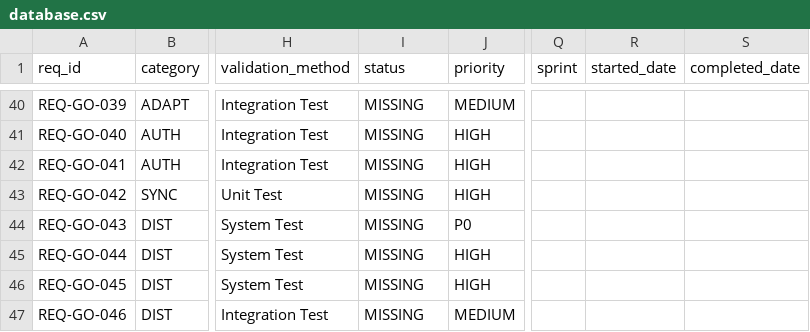
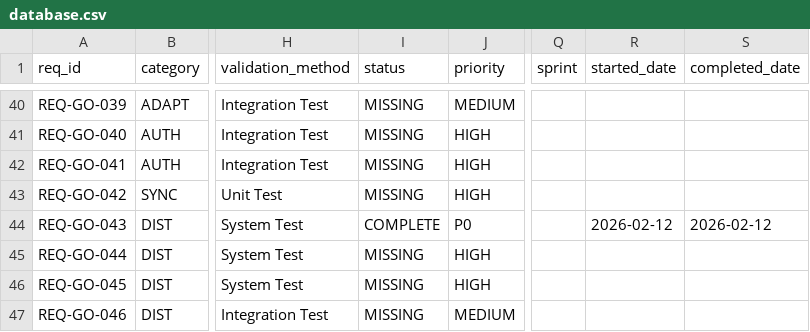
Before and after one commit to rtmx-ai/rtmx-go, a CSV file: .rtmx/database.csv, drawn as a sheet; only a part is shown, gaps mark what is left out; the diff names each change by its address in the sheet, - before the commit and + after, or states it on an @@ line.

```diff
--- a/.rtmx/database.csv
+++ b/.rtmx/database.csv
-I44 (status): MISSING
+I44 (status): COMPLETE
-R44 (started_date): (empty)
+R44 (started_date): 2026-02-12
-S44 (completed_date): (empty)
+S44 (completed_date): 2026-02-12
```
Also changed, not shown: 2 other files.
